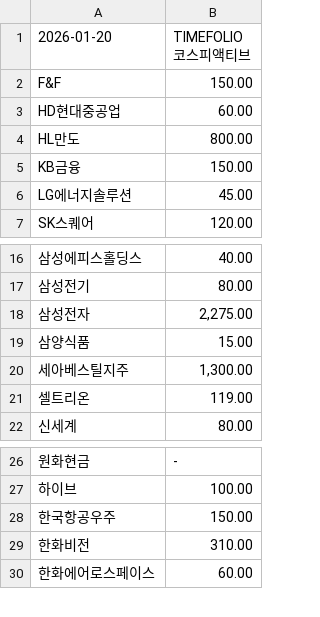
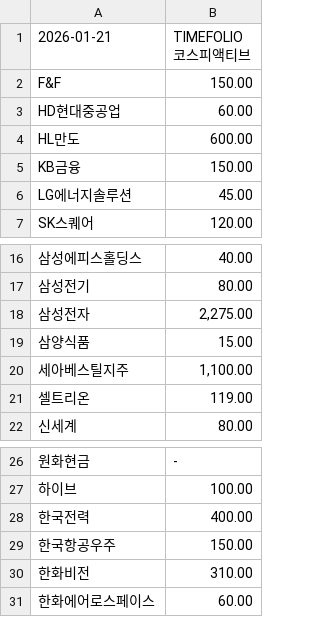
Before and after one commit to gunhoon/etf-timefolio, a CSV file: etf_pdf_385720_latest.csv, drawn as a sheet; only a part is shown, gaps mark what is left out; the diff names each change by its address in the sheet, - before the commit and + after, or states it on an @@ line.

```diff
--- a/etf_pdf_385720_latest.csv
+++ b/etf_pdf_385720_latest.csv
-A1: 2026-01-20
+A1: 2026-01-21
-B4 (TIMEFOLIO 코스피액티브): 800.00
+B4 (TIMEFOLIO 코스피액티브): 600.00
-B20 (TIMEFOLIO 코스피액티브): 1,300.00
+B20 (TIMEFOLIO 코스피액티브): 1,100.00
+row 28: 한국전력 | 400.00
```
Also changed, not shown: etf_pdf_385710_latest.csv, etf_pdf_404120_latest.csv, 4 other files.
